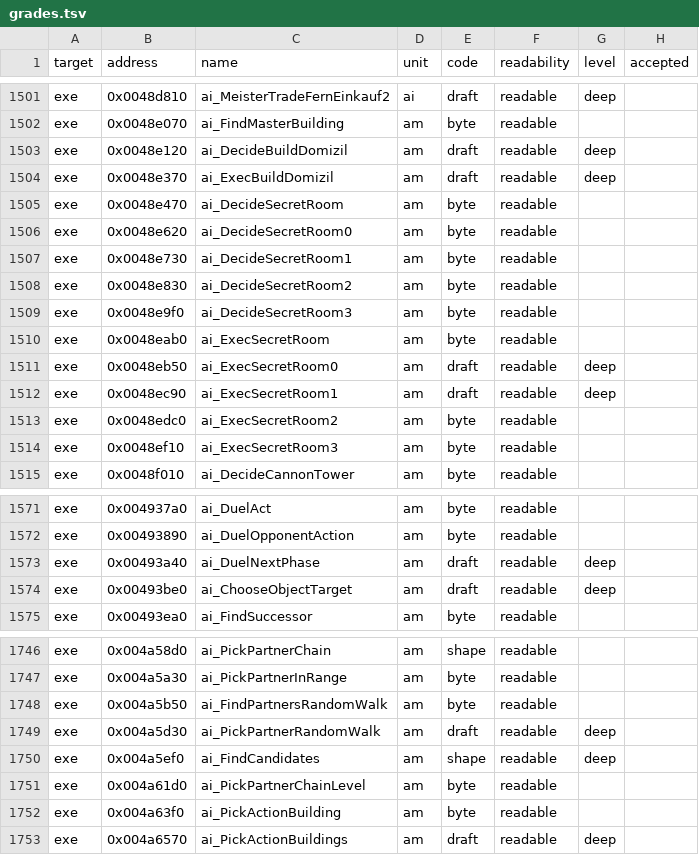
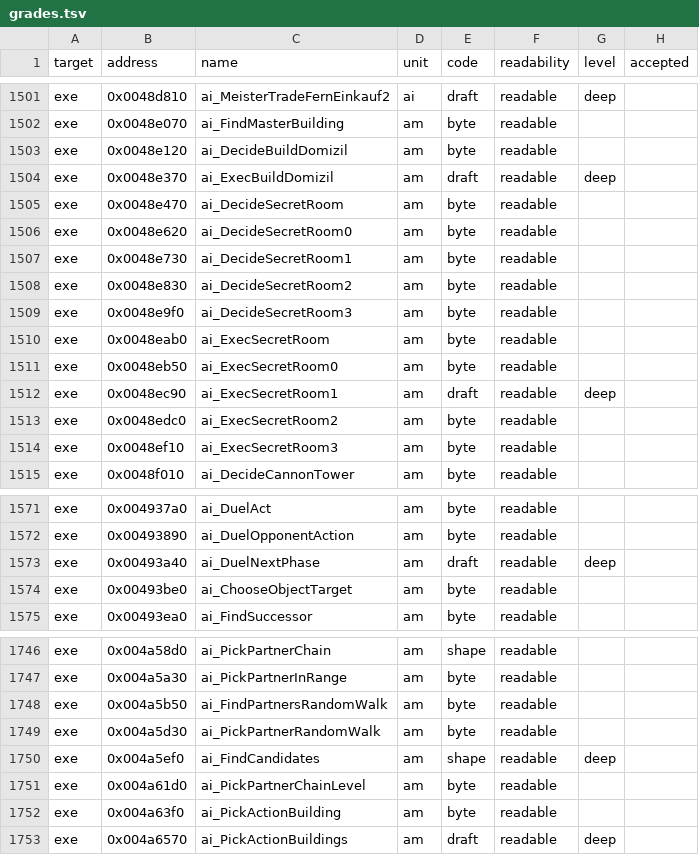
Before and after one commit to andre-tebart/gildegold, a TSV file: ledger/grades.tsv, drawn as a sheet; only a part is shown, gaps mark what is left out.

```diff
--- a/ledger/grades.tsv
+++ b/ledger/grades.tsv
@@ -1502,3 +1502,3 @@ exe	0x0048d810	ai_MeisterTradeFernEinkauf2	ai	draft	readable	deep
 exe	0x0048e070	ai_FindMasterBuilding	am	byte	readable		
-exe	0x0048e120	ai_DecideBuildDomizil	am	draft	readable	deep	
+exe	0x0048e120	ai_DecideBuildDomizil	am	byte	readable		
 exe	0x0048e370	ai_ExecBuildDomizil	am	draft	readable	deep	
@@ -1510,3 +1510,3 @@ exe	0x0048e9f0	ai_DecideSecretRoom3	am	byte	readable
 exe	0x0048eab0	ai_ExecSecretRoom	am	byte	readable		
-exe	0x0048eb50	ai_ExecSecretRoom0	am	draft	readable	deep	
+exe	0x0048eb50	ai_ExecSecretRoom0	am	byte	readable		
 exe	0x0048ec90	ai_ExecSecretRoom1	am	draft	readable	deep	
@@ -1573,3 +1573,3 @@ exe	0x00493890	ai_DuelOpponentAction	am	byte	readable
 exe	0x00493a40	ai_DuelNextPhase	am	draft	readable	deep	
-exe	0x00493be0	ai_ChooseObjectTarget	am	draft	readable	deep	
+exe	0x00493be0	ai_ChooseObjectTarget	am	byte	readable		
 exe	0x00493ea0	ai_FindSuccessor	am	byte	readable		
@@ -1748,3 +1748,3 @@ exe	0x004a5a30	ai_PickPartnerInRange	am	byte	readable
 exe	0x004a5b50	ai_FindPartnersRandomWalk	am	byte	readable		
-exe	0x004a5d30	ai_PickPartnerRandomWalk	am	draft	readable	deep	
+exe	0x004a5d30	ai_PickPartnerRandomWalk	am	byte	readable		
 exe	0x004a5ef0	ai_FindCandidates	am	shape	readable	deep	
```
